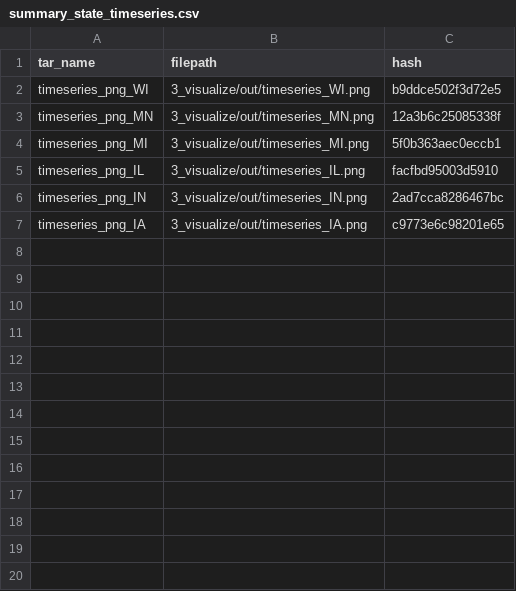
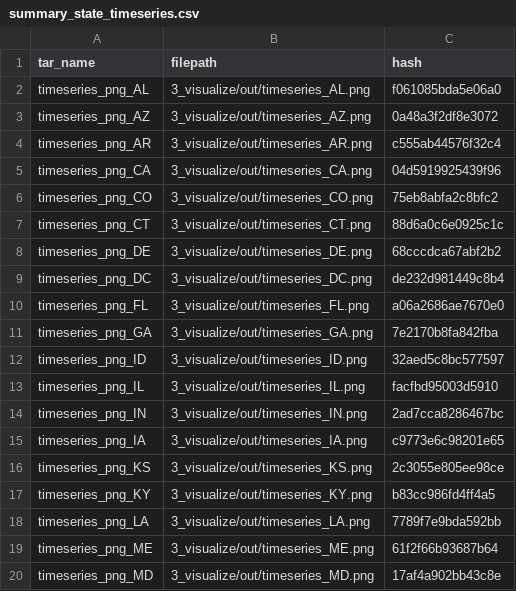
Before and after one commit to padilla410/ds-pipelines-targets-3, a CSV file: 3_visualize/log/summary_state_timeseries.csv, drawn as a sheet; only a part is shown; the diff covers the shown part only.

Commit message:
Adding error handler to complete data download

```diff
--- a/3_visualize/log/summary_state_timeseries.csv
+++ b/3_visualize/log/summary_state_timeseries.csv
@@ -1,5 +1,13 @@
 tar_name,filepath,hash
-timeseries_png_WI,3_visualize/out/timeseries_WI.png,b9ddce502f3d72e5
-timeseries_png_MN,3_visualize/out/timeseries_MN.png,12a3b6c25085338f
-timeseries_png_MI,3_visualize/out/timeseries_MI.png,5f0b363aec0eccb1
+timeseries_png_AL,3_visualize/out/timeseries_AL.png,f061085bda5e06a0
+timeseries_png_AZ,3_visualize/out/timeseries_AZ.png,0a48a3f2df8e3072
+timeseries_png_AR,3_visualize/out/timeseries_AR.png,c555ab44576f32c4
+timeseries_png_CA,3_visualize/out/timeseries_CA.png,04d5919925439f96
+timeseries_png_CO,3_visualize/out/timeseries_CO.png,75eb8abfa2c8bfc2
+timeseries_png_CT,3_visualize/out/timeseries_CT.png,88d6a0c6e0925c1c
+timeseries_png_DE,3_visualize/out/timeseries_DE.png,68cccdca67abf2b2
+timeseries_png_DC,3_visualize/out/timeseries_DC.png,de232d981449c8b4
+timeseries_png_FL,3_visualize/out/timeseries_FL.png,a06a2686ae7670e0
+timeseries_png_GA,3_visualize/out/timeseries_GA.png,7e2170b8fa842fba
+timeseries_png_ID,3_visualize/out/timeseries_ID.png,32aed5c8bc577597
 timeseries_png_IL,3_visualize/out/timeseries_IL.png,facfbd95003d5910
@@ -7 +15,6 @@ timeseries_png_IN,3_visualize/out/timeseries_IN.png,2ad7cca8286467bc
 timeseries_png_IA,3_visualize/out/timeseries_IA.png,c9773e6c98201e65
+timeseries_png_KS,3_visualize/out/timeseries_KS.png,2c3055e805ee98ce
+timeseries_png_KY,3_visualize/out/timeseries_KY.png,b83cc986fd4ff4a5
+timeseries_png_LA,3_visualize/out/timeseries_LA.png,7789f7e9bda592bb
+timeseries_png_ME,3_visualize/out/timeseries_ME.png,61f2f66b93687b64
+timeseries_png_MD,3_visualize/out/timeseries_MD.png,17af4a902bb43c8e
```
Also changed, not shown: 32 added rows elsewhere in this file, 1 other file.
